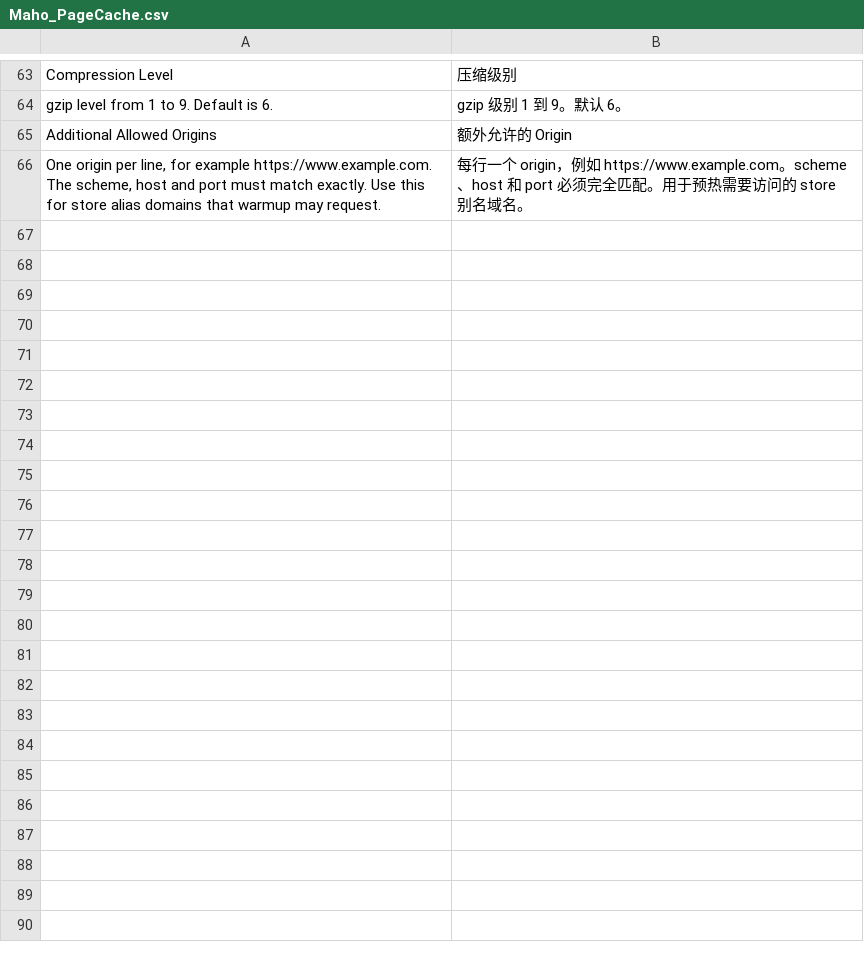
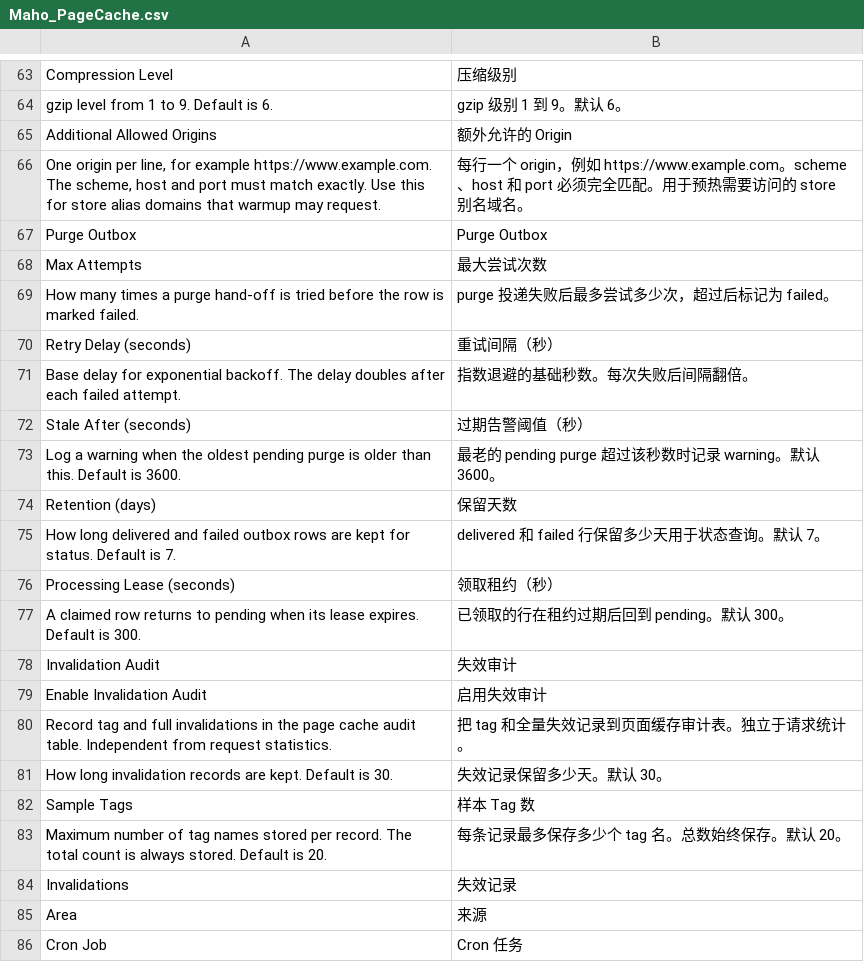
Before and after one commit to 330437409/Maho_PageCache, a CSV file: app/locale/zh_CN/Maho_PageCache.csv, drawn as a sheet; only a part is shown, gaps mark what is left out; the diff covers the shown part only; the diff names each change by its address in the sheet, - before the commit and + after, or states it on an @@ line.

```diff
--- a/app/locale/zh_CN/Maho_PageCache.csv
+++ b/app/locale/zh_CN/Maho_PageCache.csv
+row 67: Purge Outbox | Purge Outbox
+row 68: Max Attempts | 最大尝试次数
+row 69: How many times a purge hand-off is tried before the row is marked failed. | purge 投递失败后最多尝试多少次，超过后标记为 failed。
+row 70: Retry Delay (seconds) | 重试间隔（秒）
+row 71: Base delay for exponential backoff. The delay doubles after each failed attempt. | 指数退避的基础秒数。每次失败后间隔翻倍。
+row 72: Stale After (seconds) | 过期告警阈值（秒）
+row 73: Log a warning when the oldest pending purge is older than this. Default is 3600. | 最老的 pending purge 超过该秒数时记录 warning。默认 3600。
+row 74: Retention (days) | 保留天数
+row 75: How long delivered and failed outbox rows are kept for status. Default is 7. | delivered 和 failed 行保留多少天用于状态查询。默认 7。
+row 76: Processing Lease (seconds) | 领取租约（秒）
+row 77: A claimed row returns to pending when its lease expires. Default is 300. | 已领取的行在租约过期后回到 pending。默认 300。
+row 78: Invalidation Audit | 失效审计
+row 79: Enable Invalidation Audit | 启用失效审计
+row 80: Record tag and full invalidations in the page cache audit table. Independent from request statistics. | 把 tag 和全量失效记录到页面缓存审计表。独立于请求统计。
+row 81: How long invalidation records are kept. Default is 30. | 失效记录保留多少天。默认 30。
+row 82: Sample Tags | 样本 Tag 数
+row 83: Maximum number of tag names stored per record. The total count is always stored. Default is 20. | 每条记录最多保存多少个 tag 名。总数始终保存。默认 20。
+row 84: Invalidations | 失效记录
+row 85: Area | 来源
+row 86: Cron Job | Cron 任务
```
Also changed, not shown: 9 added rows elsewhere in this file, app/locale/en_US/Maho_PageCache.csv, 33 other files.
